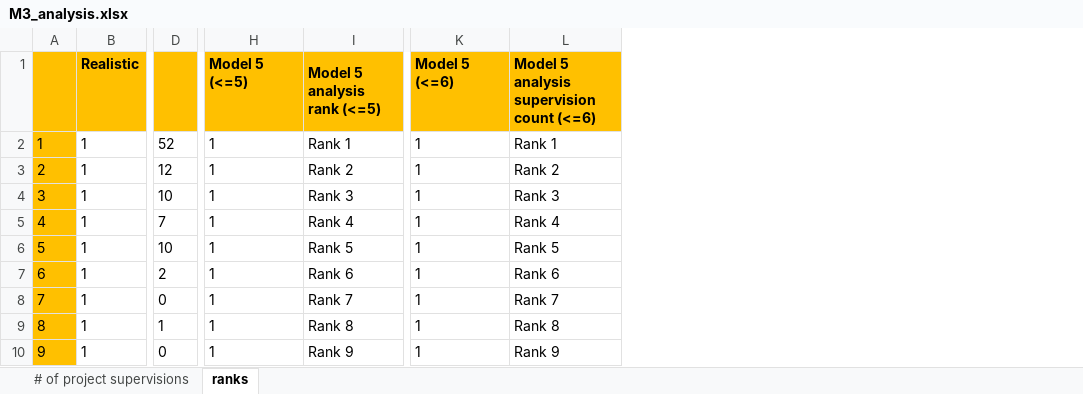
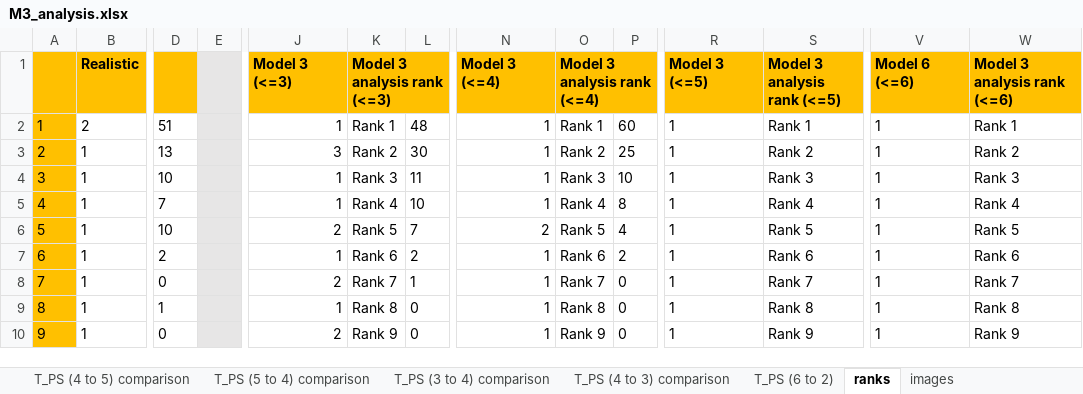
Before and after one commit to MK2020/Resource-Allocation-via-Integer-Programming, an Excel workbook: Implementation/fyp_python/model3/M3_analysis.xlsx, sheet ranks, drawn as a sheet; only a part is shown, gaps mark what is left out; values as stored, in another font and other column widths than the file's, no borders; addresses are those after the commit; the diff covers the shown part only; the diff names each change by its address in the sheet, - before the commit and + after, or states it on an @@ line.

Commit message:
Model 2 working, Model 3 working

```diff
--- a/Implementation/fyp_python/model3/M3_analysis.xlsx (sheet ranks)
+++ b/Implementation/fyp_python/model3/M3_analysis.xlsx (sheet ranks)
+sheet tab: T_PS (4 to 5) comparison
+sheet tab: T_PS (5 to 4) comparison
+sheet tab: T_PS (3 to 4) comparison
+sheet tab: T_PS (4 to 3) comparison
+sheet tab: T_PS (6 to 2)
+sheet tab: images
+column E, empty
+column J (Model 3 (<=3)), rows 2-10: 1 | 3 | 1 | 1 | 2 | 1 | 2 | 1 | 2
+column K (Model 3 analysis rank (<=3)), rows 2-10: Rank 1 | Rank 2 | Rank 3 | Rank 4 | Rank 5 | Rank 6 | Rank 7 | Rank 8 | Rank 9
+column L, rows 2-10: 48 | 30 | 11 | 10 | 7 | 2 | 1 | 0 | 0
+column N (Model 3 (<=4)), rows 2-10: 1 | 1 | 1 | 1 | 2 | 1 | 1 | 1 | 1
+column O (Model 3 analysis rank (<=4)), rows 2-10: Rank 1 | Rank 2 | Rank 3 | Rank 4 | Rank 5 | Rank 6 | Rank 7 | Rank 8 | Rank 9
+column P, rows 2-10: 60 | 25 | 10 | 8 | 4 | 2 | 0 | 0 | 0
-R1: Model 5 (<=5)
+R1: Model 3 (<=5)
-S1: Model 5 analysis rank (<=5)
+S1: Model 3 analysis rank (<=5)
-V1: Model 5 (<=6)
+V1: Model 6 (<=6)
-W1: Model 5 analysis supervision count (<=6)
+W1: Model 3 analysis rank (<=6)
-B2 (Realistic): 1
+B2 (Realistic): 2
-D2: 52
+D2: 51
-D3: 12
+D3: 13
```
Also changed, not shown: 4 added columns and 22 edited cells elsewhere in this sheet, sheet # of project supervisions, other sheet tabs, formulas that keep their value, charts or pictures, Implementation/fyp_python/Data/InputData_LID.xlsx, Implementation/fyp_python/model2/M2__prefalloc_analysis.xlsx, 49 other files.
